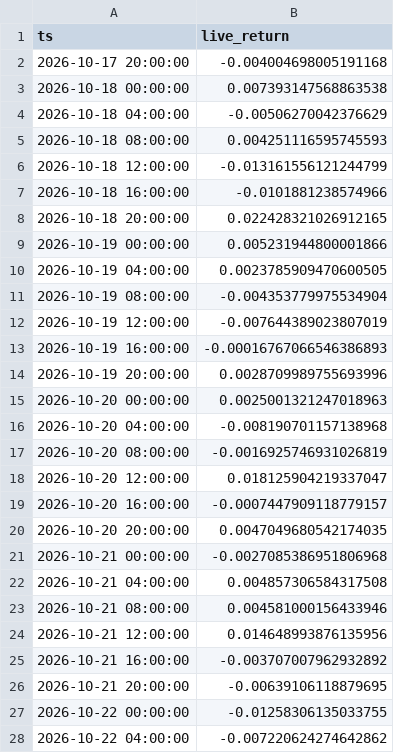
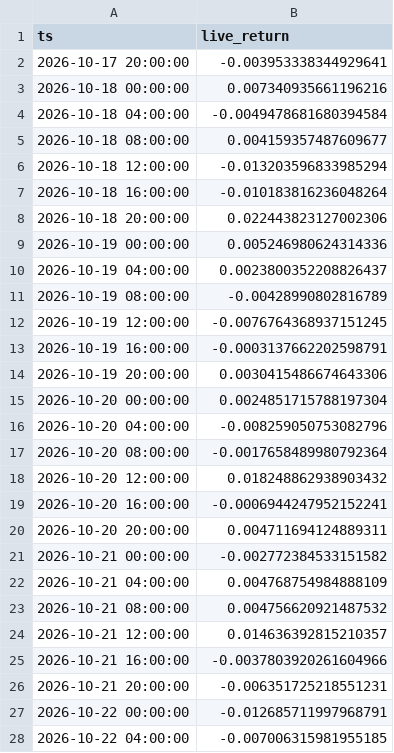
Before and after one commit to evsayar33-oss/quant_superlab, a CSV file: decisions/live/H054.csv, drawn as a sheet; only a part is shown; the diff covers the shown part only.

```diff
--- a/decisions/live/H054.csv
+++ b/decisions/live/H054.csv
@@ -1,28 +1,28 @@
 ts,live_return
-2026-10-17 20:00:00,-0.004004698005191168
-2026-10-18 00:00:00,0.007393147568863538
-2026-10-18 04:00:00,-0.00506270042376629
-2026-10-18 08:00:00,0.004251116595745593
-2026-10-18 12:00:00,-0.013161556121244799
-2026-10-18 16:00:00,-0.0101881238574966
-2026-10-18 20:00:00,0.022428321026912165
-2026-10-19 00:00:00,0.005231944800001866
-2026-10-19 04:00:00,0.0023785909470600505
-2026-10-19 08:00:00,-0.004353779975534904
-2026-10-19 12:00:00,-0.007644389023807019
-2026-10-19 16:00:00,-0.00016767066546386893
-2026-10-19 20:00:00,0.0028709989755693996
-2026-10-20 00:00:00,0.0025001321247018963
-2026-10-20 04:00:00,-0.008190701157138968
-2026-10-20 08:00:00,-0.0016925746931026819
-2026-10-20 12:00:00,0.018125904219337047
-2026-10-20 16:00:00,-0.0007447909118779157
-2026-10-20 20:00:00,0.0047049680542174035
-2026-10-21 00:00:00,-0.0027085386951806968
-2026-10-21 04:00:00,0.004857306584317508
-2026-10-21 08:00:00,0.004581000156433946
-2026-10-21 12:00:00,0.014648993876135956
-2026-10-21 16:00:00,-0.003707007962932892
-2026-10-21 20:00:00,-0.00639106118879695
-2026-10-22 00:00:00,-0.01258306135033755
-2026-10-22 04:00:00,-0.007220624274642862
+2026-10-17 20:00:00,-0.003953338344929641
+2026-10-18 00:00:00,0.007340935661196216
+2026-10-18 04:00:00,-0.0049478681680394584
+2026-10-18 08:00:00,0.004159357487609677
+2026-10-18 12:00:00,-0.013203596833985294
+2026-10-18 16:00:00,-0.010183816236048264
+2026-10-18 20:00:00,0.022443823127002306
+2026-10-19 00:00:00,0.005246980624314336
+2026-10-19 04:00:00,0.0023800352208826437
+2026-10-19 08:00:00,-0.00428990802816789
+2026-10-19 12:00:00,-0.0076764368937151245
+2026-10-19 16:00:00,-0.0003137662202598791
+2026-10-19 20:00:00,0.0030415486674643306
+2026-10-20 00:00:00,0.0024851715788197304
+2026-10-20 04:00:00,-0.008259050753082796
+2026-10-20 08:00:00,-0.0017658489980792364
+2026-10-20 12:00:00,0.018248862938903432
+2026-10-20 16:00:00,-0.0006944247952152241
+2026-10-20 20:00:00,0.004711694124889311
+2026-10-21 00:00:00,-0.002772384533151582
+2026-10-21 04:00:00,0.004768754984888109
+2026-10-21 08:00:00,0.004756620921487532
+2026-10-21 12:00:00,0.014636392815210357
+2026-10-21 16:00:00,-0.0037803920261604966
+2026-10-21 20:00:00,-0.006351725218551231
+2026-10-22 00:00:00,-0.012685711997968791
+2026-10-22 04:00:00,-0.007006315981955185
```
Also changed, not shown: 5 added rows and 112 edited cells elsewhere in this file, decisions/live/H052.csv, 2 other files.
